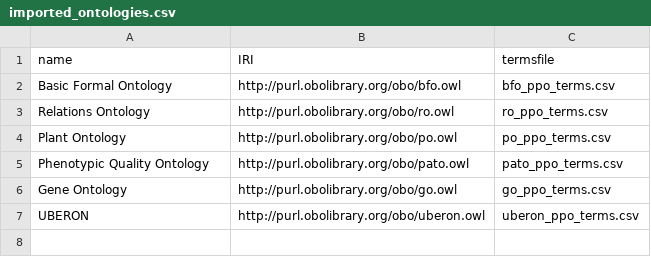
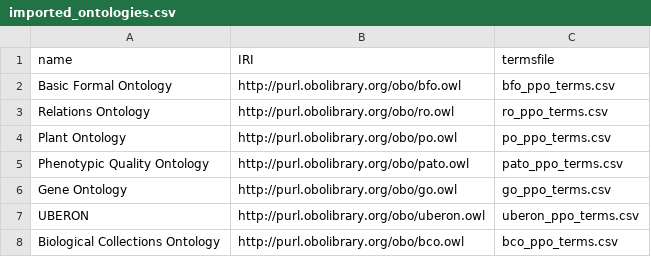
Before and after one commit to PlantPhenoOntology/ppo, a CSV file: src/imports/imported_ontologies.csv, drawn as a sheet; the diff names each change by its address in the sheet, - before the commit and + after, or states it on an @@ line.

Commit message:
Added an import module for the BCO.

```diff
--- a/src/imports/imported_ontologies.csv
+++ b/src/imports/imported_ontologies.csv
+row 8: Biological Collections Ontology | http://purl.obolibrary.org/obo/bco.owl | bco_ppo_terms.csv
```
Also changed, not shown: 3 other files.
